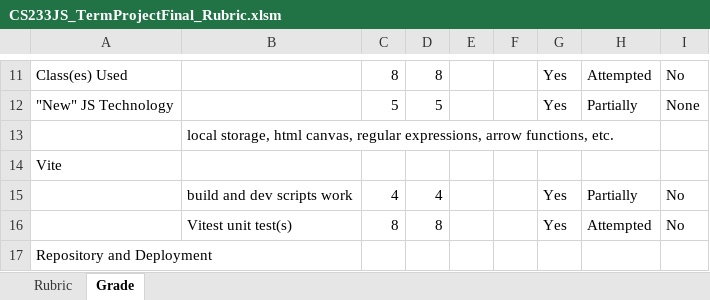
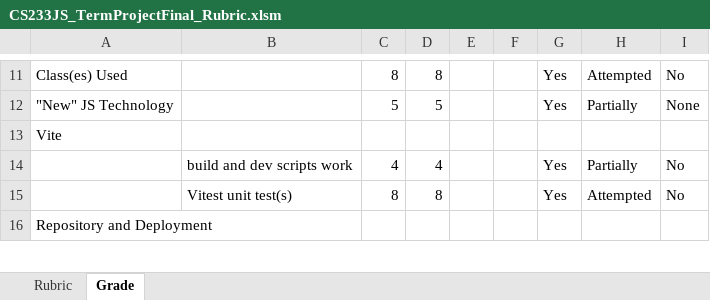
Before and after one commit to ProfBird/CS233JS-AI_Grading, an Excel workbook: configs/TermProject/Production/CS233JS_TermProjectFinal_Rubric.xlsm, sheet Grade, drawn as a sheet; only a part is shown, gaps mark what is left out; values as stored, in another font and other column widths than the file's, no borders; charts and pictures not drawn; the diff names each change by its address in the sheet, - before the commit and + after, or states it on an @@ line.

Commit message:
Term project production rubric and ai grader config

```diff
--- a/configs/TermProject/Production/CS233JS_TermProjectFinal_Rubric.xlsm (sheet Grade)
+++ b/configs/TermProject/Production/CS233JS_TermProjectFinal_Rubric.xlsm (sheet Grade)
-row 13:  | local storage, html canvas, regular expressions, arrow functions, etc.
```
Also changed, not shown: sheet Rubric, charts or pictures, 1 other file.
